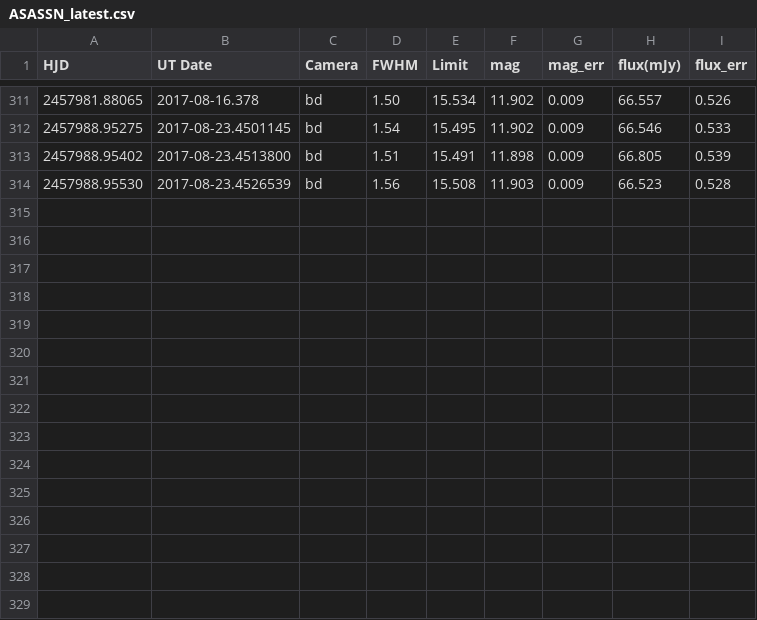
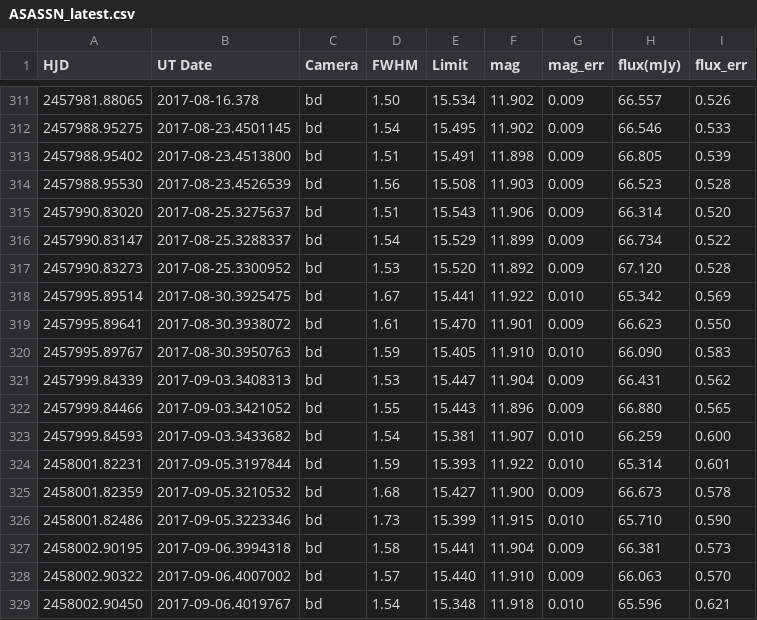
Before and after one commit to pdcarr/Boyajians_R, a CSV file: data/ASASSN_latest.csv, drawn as a sheet; only a part is shown, gaps mark what is left out; the diff names each change by its address in the sheet, - before the commit and + after, or states it on an @@ line.

Commit message:
added dip filtering to ASASSN fit

```diff
--- a/data/ASASSN_latest.csv
+++ b/data/ASASSN_latest.csv
+row 315: 2457990.83020 | 2017-08-25.3275637 | bd | 1.51 | 15.543 | 11.906 | 0.009 | 66.314 | 0.520
+row 316: 2457990.83147 | 2017-08-25.3288337 | bd | 1.54 | 15.529 | 11.899 | 0.009 | 66.734 | 0.522
+row 317: 2457990.83273 | 2017-08-25.3300952 | bd | 1.53 | 15.520 | 11.892 | 0.009 | 67.120 | 0.528
+row 318: 2457995.89514 | 2017-08-30.3925475 | bd | 1.67 | 15.441 | 11.922 | 0.010 | 65.342 | 0.569
+row 319: 2457995.89641 | 2017-08-30.3938072 | bd | 1.61 | 15.470 | 11.901 | 0.009 | 66.623 | 0.550
+row 320: 2457995.89767 | 2017-08-30.3950763 | bd | 1.59 | 15.405 | 11.910 | 0.010 | 66.090 | 0.583
+row 321: 2457999.84339 | 2017-09-03.3408313 | bd | 1.53 | 15.447 | 11.904 | 0.009 | 66.431 | 0.562
+row 322: 2457999.84466 | 2017-09-03.3421052 | bd | 1.55 | 15.443 | 11.896 | 0.009 | 66.880 | 0.565
+row 323: 2457999.84593 | 2017-09-03.3433682 | bd | 1.54 | 15.381 | 11.907 | 0.010 | 66.259 | 0.600
+row 324: 2458001.82231 | 2017-09-05.3197844 | bd | 1.59 | 15.393 | 11.922 | 0.010 | 65.314 | 0.601
+row 325: 2458001.82359 | 2017-09-05.3210532 | bd | 1.68 | 15.427 | 11.900 | 0.009 | 66.673 | 0.578
+row 326: 2458001.82486 | 2017-09-05.3223346 | bd | 1.73 | 15.399 | 11.915 | 0.010 | 65.710 | 0.590
+row 327: 2458002.90195 | 2017-09-06.3994318 | bd | 1.58 | 15.441 | 11.904 | 0.009 | 66.381 | 0.573
+row 328: 2458002.90322 | 2017-09-06.4007002 | bd | 1.57 | 15.440 | 11.910 | 0.009 | 66.063 | 0.570
+row 329: 2458002.90450 | 2017-09-06.4019767 | bd | 1.54 | 15.348 | 11.918 | 0.010 | 65.596 | 0.621
```
Also changed, not shown: 3 other files.
